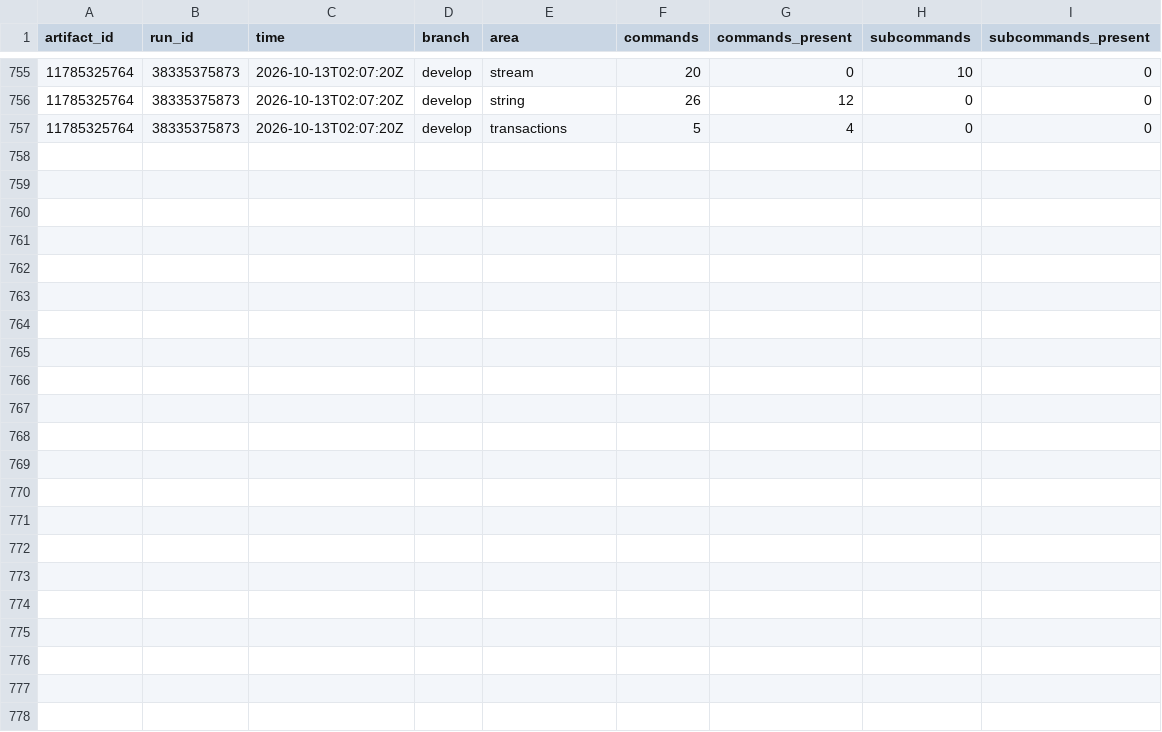
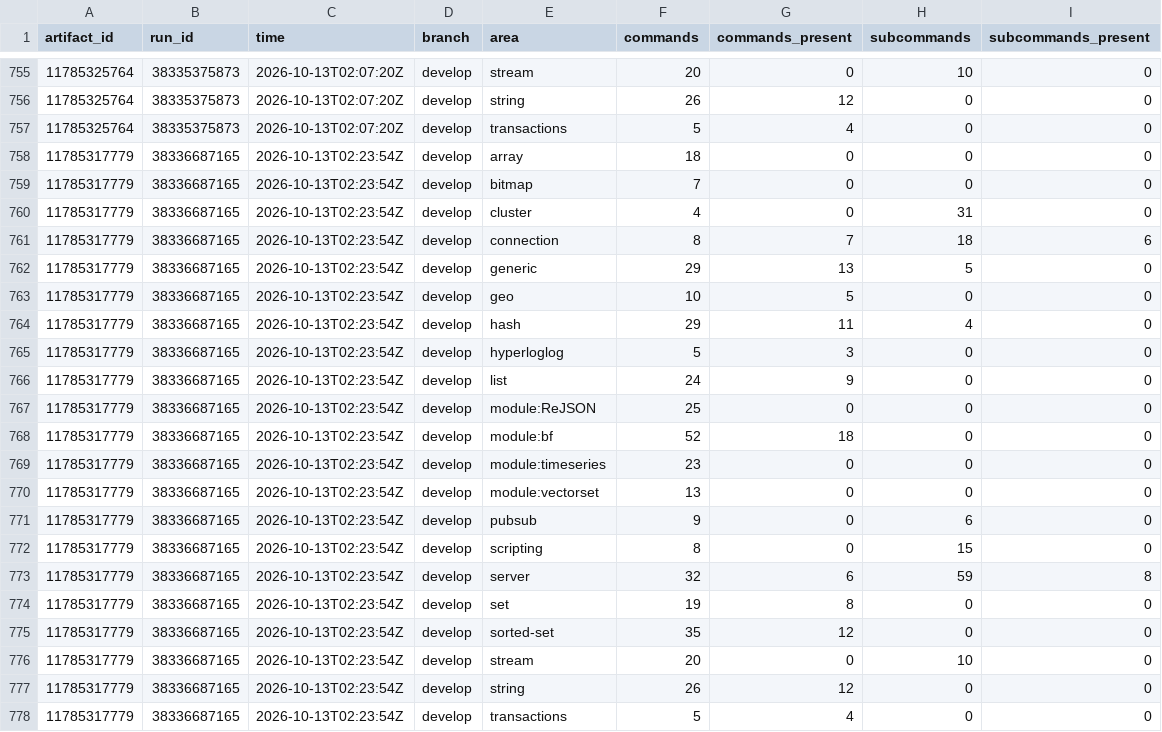
Before and after one commit to brandopakel/keel, a CSV file: census/areas.csv, drawn as a sheet; only a part is shown, gaps mark what is left out.

```diff
--- a/census/areas.csv
+++ b/census/areas.csv
@@ -757 +757,22 @@ artifact_id,run_id,time,branch,area,commands,commands_present,subcommands,subcom
 11785325764,38335375873,2026-10-13T02:07:20Z,develop,transactions,5,4,0,0
+11785317779,38336687165,2026-10-13T02:23:54Z,develop,array,18,0,0,0
+11785317779,38336687165,2026-10-13T02:23:54Z,develop,bitmap,7,0,0,0
+11785317779,38336687165,2026-10-13T02:23:54Z,develop,cluster,4,0,31,0
+11785317779,38336687165,2026-10-13T02:23:54Z,develop,connection,8,7,18,6
+11785317779,38336687165,2026-10-13T02:23:54Z,develop,generic,29,13,5,0
+11785317779,38336687165,2026-10-13T02:23:54Z,develop,geo,10,5,0,0
+11785317779,38336687165,2026-10-13T02:23:54Z,develop,hash,29,11,4,0
+11785317779,38336687165,2026-10-13T02:23:54Z,develop,hyperloglog,5,3,0,0
+11785317779,38336687165,2026-10-13T02:23:54Z,develop,list,24,9,0,0
+11785317779,38336687165,2026-10-13T02:23:54Z,develop,module:ReJSON,25,0,0,0
+11785317779,38336687165,2026-10-13T02:23:54Z,develop,module:bf,52,18,0,0
+11785317779,38336687165,2026-10-13T02:23:54Z,develop,module:timeseries,23,0,0,0
+11785317779,38336687165,2026-10-13T02:23:54Z,develop,module:vectorset,13,0,0,0
+11785317779,38336687165,2026-10-13T02:23:54Z,develop,pubsub,9,0,6,0
+11785317779,38336687165,2026-10-13T02:23:54Z,develop,scripting,8,0,15,0
+11785317779,38336687165,2026-10-13T02:23:54Z,develop,server,32,6,59,8
+11785317779,38336687165,2026-10-13T02:23:54Z,develop,set,19,8,0,0
+11785317779,38336687165,2026-10-13T02:23:54Z,develop,sorted-set,35,12,0,0
+11785317779,38336687165,2026-10-13T02:23:54Z,develop,stream,20,0,10,0
+11785317779,38336687165,2026-10-13T02:23:54Z,develop,string,26,12,0,0
+11785317779,38336687165,2026-10-13T02:23:54Z,develop,transactions,5,4,0,0
```
Also changed, not shown: census/argument-areas.csv, census/config-runs.csv, 9 other files.
